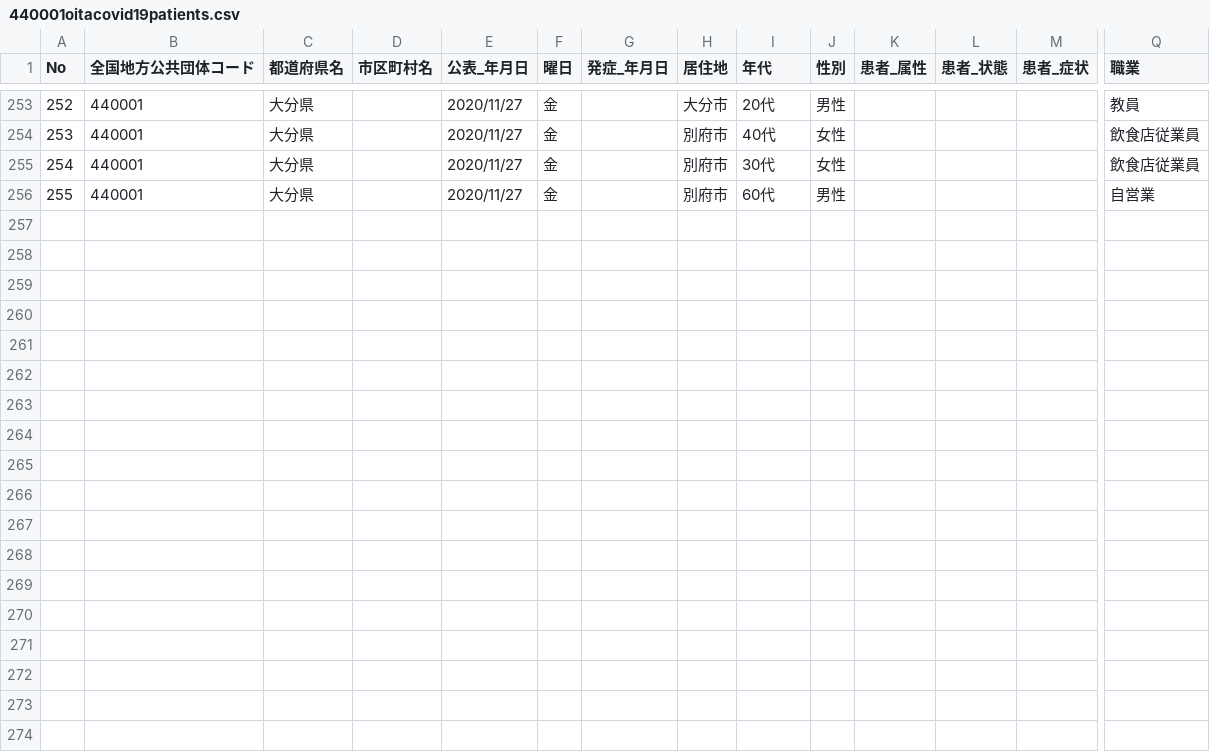
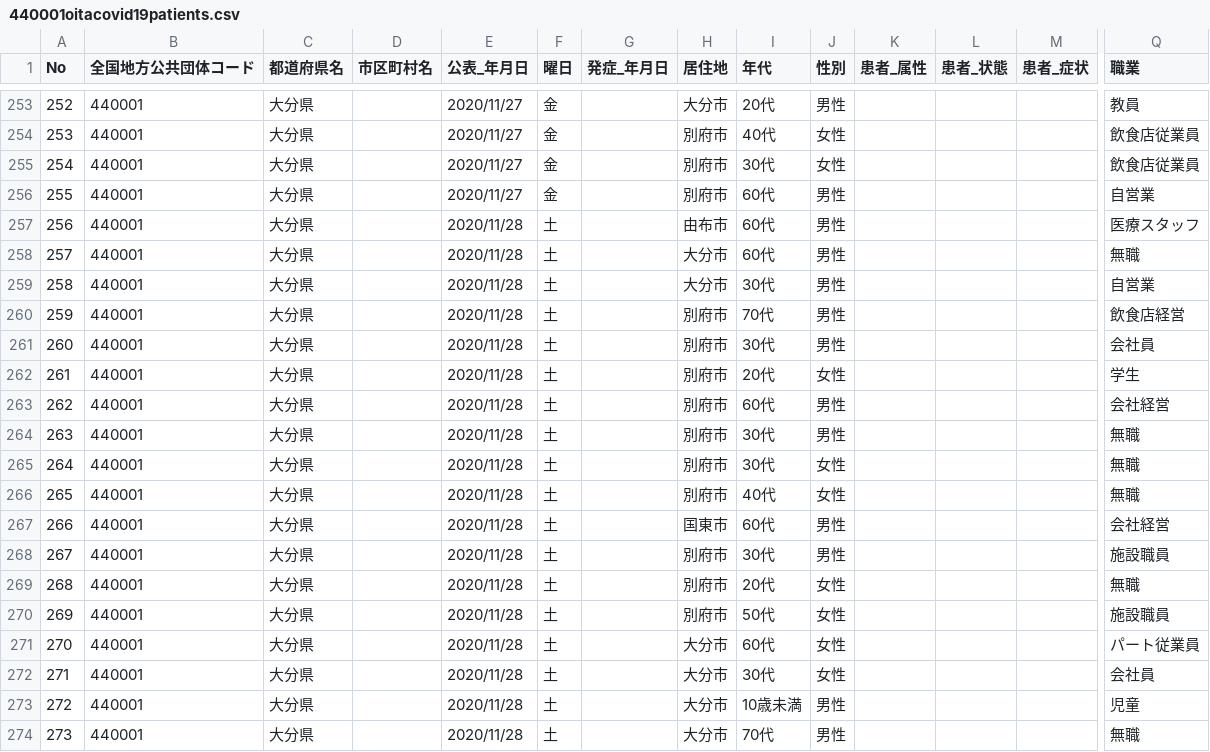
Before and after one commit to covid19-oita/data, a CSV file: csv/440001oitacovid19patients.csv, drawn as a sheet; only a part is shown, gaps mark what is left out; rows hold the shown columns only; the diff names each change by its address in the sheet, - before the commit and + after, or states it on an @@ line.

```diff
--- a/csv/440001oitacovid19patients.csv
+++ b/csv/440001oitacovid19patients.csv
+row 257: 256 | 440001 | 大分県 |  | 2020/11/28 | 土 |  | 由布市 | 60代 | 男性 |  |  |  | 医療スタッフ
+row 258: 257 | 440001 | 大分県 |  | 2020/11/28 | 土 |  | 大分市 | 60代 | 男性 |  |  |  | 無職
+row 259: 258 | 440001 | 大分県 |  | 2020/11/28 | 土 |  | 大分市 | 30代 | 男性 |  |  |  | 自営業
+row 260: 259 | 440001 | 大分県 |  | 2020/11/28 | 土 |  | 別府市 | 70代 | 男性 |  |  |  | 飲食店経営
+row 261: 260 | 440001 | 大分県 |  | 2020/11/28 | 土 |  | 別府市 | 30代 | 男性 |  |  |  | 会社員
+row 262: 261 | 440001 | 大分県 |  | 2020/11/28 | 土 |  | 別府市 | 20代 | 女性 |  |  |  | 学生
+row 263: 262 | 440001 | 大分県 |  | 2020/11/28 | 土 |  | 別府市 | 60代 | 男性 |  |  |  | 会社経営
+row 264: 263 | 440001 | 大分県 |  | 2020/11/28 | 土 |  | 別府市 | 30代 | 男性 |  |  |  | 無職
+row 265: 264 | 440001 | 大分県 |  | 2020/11/28 | 土 |  | 別府市 | 30代 | 女性 |  |  |  | 無職
+row 266: 265 | 440001 | 大分県 |  | 2020/11/28 | 土 |  | 別府市 | 40代 | 女性 |  |  |  | 無職
+row 267: 266 | 440001 | 大分県 |  | 2020/11/28 | 土 |  | 国東市 | 60代 | 男性 |  |  |  | 会社経営
+row 268: 267 | 440001 | 大分県 |  | 2020/11/28 | 土 |  | 別府市 | 30代 | 男性 |  |  |  | 施設職員
+row 269: 268 | 440001 | 大分県 |  | 2020/11/28 | 土 |  | 別府市 | 20代 | 女性 |  |  |  | 無職
+row 270: 269 | 440001 | 大分県 |  | 2020/11/28 | 土 |  | 別府市 | 50代 | 女性 |  |  |  | 施設職員
+row 271: 270 | 440001 | 大分県 |  | 2020/11/28 | 土 |  | 大分市 | 60代 | 女性 |  |  |  | パート従業員
+row 272: 271 | 440001 | 大分県 |  | 2020/11/28 | 土 |  | 大分市 | 30代 | 女性 |  |  |  | 会社員
+row 273: 272 | 440001 | 大分県 |  | 2020/11/28 | 土 |  | 大分市 | 10歳未満 | 男性 |  |  |  | 児童
+row 274: 273 | 440001 | 大分県 |  | 2020/11/28 | 土 |  | 大分市 | 70代 | 男性 |  |  |  | 無職
```
Also changed, not shown: 2 other files.
